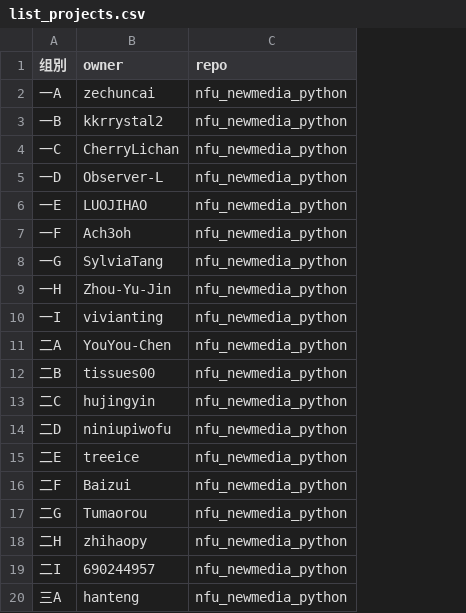
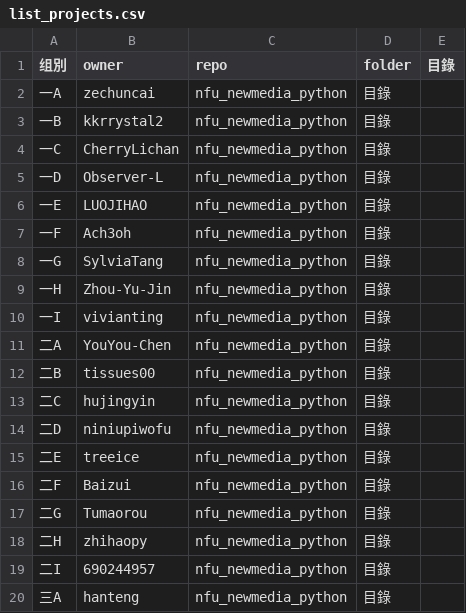
Before and after one commit to zhihaopy/nfu_newmedia_python, a CSV file: list_projects.csv, drawn as a sheet; the diff names each change by its address in the sheet, - before the commit and + after, or states it on an @@ line.

Commit message:
增加目錄名，待填

```diff
--- a/list_projects.csv
+++ b/list_projects.csv
+column D (folder), rows 2-20: all 目錄
+column E (目錄), empty
```
